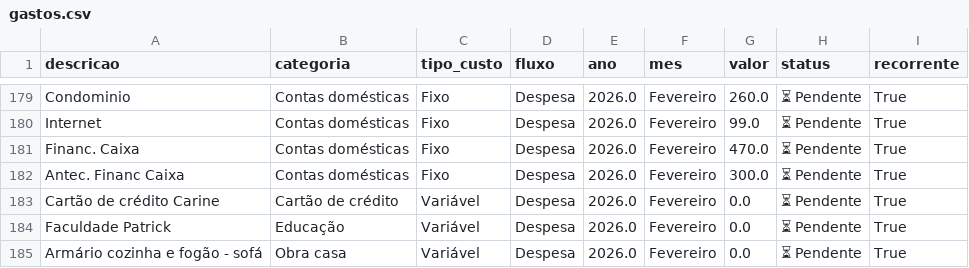
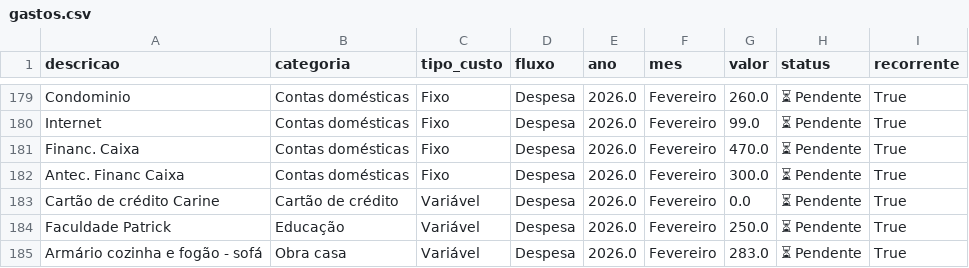
Before and after one commit to PatrickBravo10/Investimentos, a CSV file: gastos.csv, drawn as a sheet; only a part is shown, gaps mark what is left out.

Commit message:
Save Fevereiro

```diff
--- a/gastos.csv
+++ b/gastos.csv
@@ -183,3 +183,3 @@ Antec. Financ Caixa,Contas domésticas,Fixo,Despesa,2026.0,Fevereiro,300.0,⏳ P
 Cartão de crédito Carine,Cartão de crédito,Variável,Despesa,2026.0,Fevereiro,0.0,⏳ Pendente,True
-Faculdade Patrick,Educação,Variável,Despesa,2026.0,Fevereiro,0.0,⏳ Pendente,True
-Armário cozinha e fogão - sofá,Obra casa,Variável,Despesa,2026.0,Fevereiro,0.0,⏳ Pendente,True
+Faculdade Patrick,Educação,Variável,Despesa,2026.0,Fevereiro,250.0,⏳ Pendente,True
+Armário cozinha e fogão - sofá,Obra casa,Variável,Despesa,2026.0,Fevereiro,283.0,⏳ Pendente,True
```
